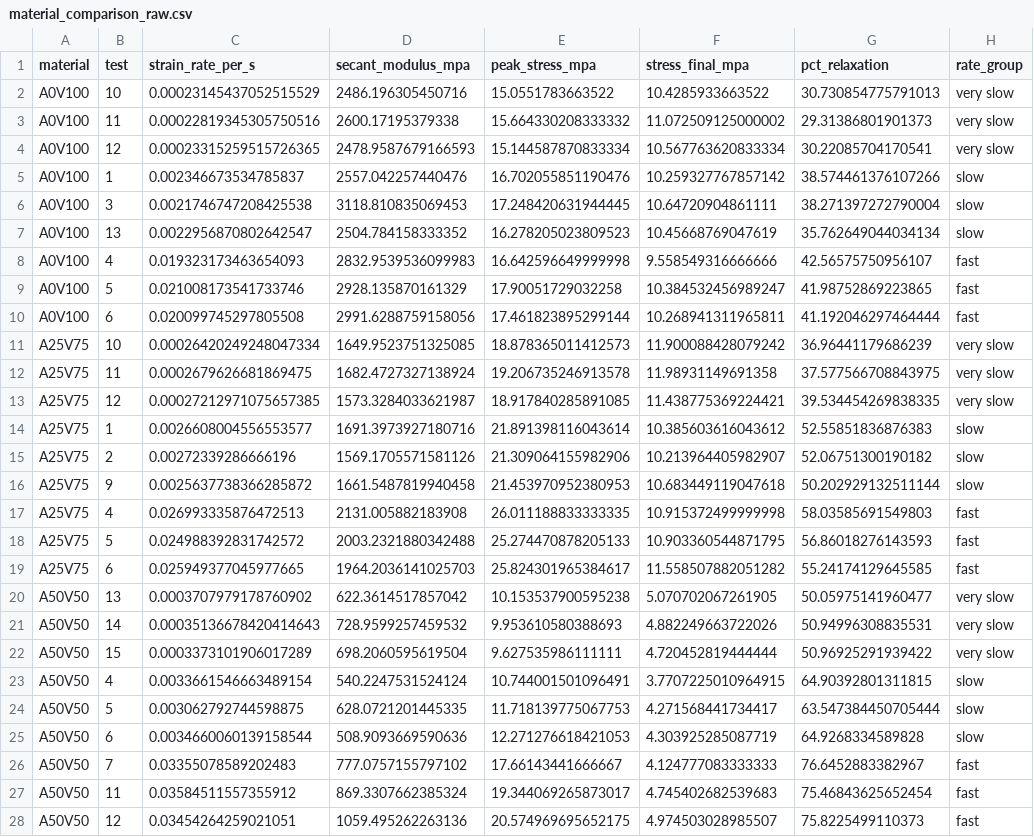
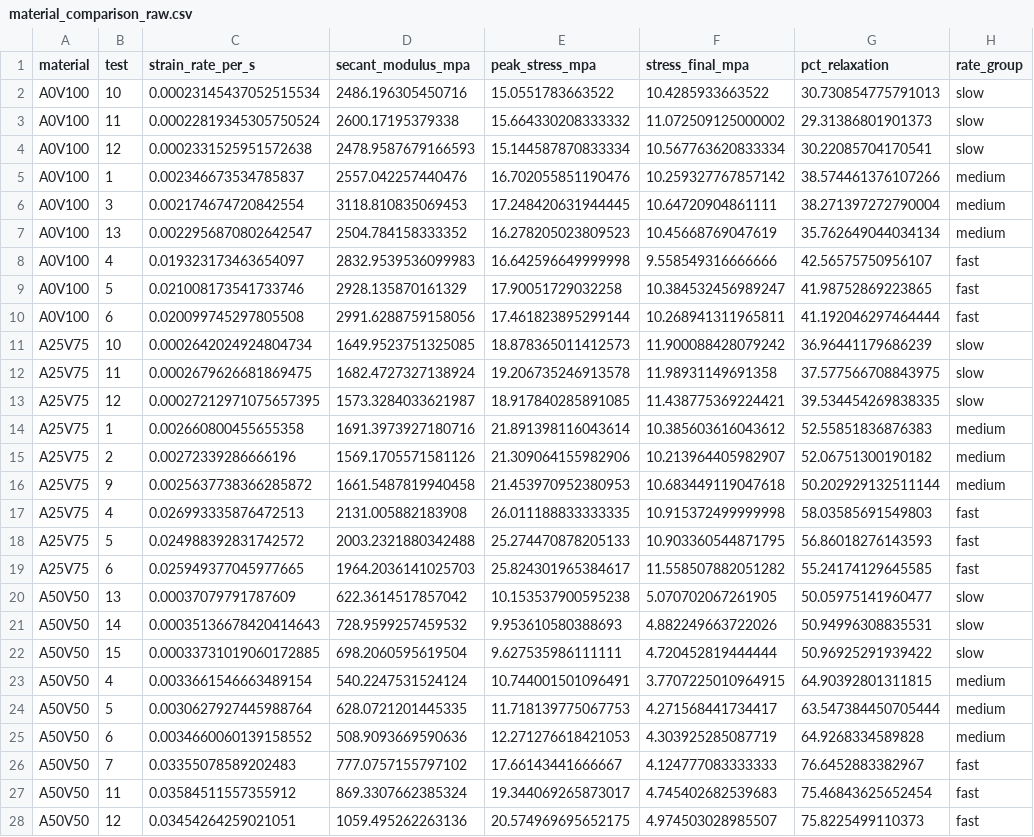
Before and after one commit to alexdummer/dogbone-experiments, a CSV file: analysis/material_comparison_raw.csv, drawn as a sheet; only a part is shown; the diff covers the shown part only.

Commit message:
Rename rate groups: very slow -> slow, slow -> medium, fast -> fast across scripts and figures

```diff
--- a/analysis/material_comparison_raw.csv
+++ b/analysis/material_comparison_raw.csv
@@ -1,17 +1,17 @@
 material,test,strain_rate_per_s,secant_modulus_mpa,peak_stress_mpa,stress_final_mpa,pct_relaxation,rate_group
-A0V100,10,0.00023145437052515529,2486.196305450716,15.0551783663522,10.4285933663522,30.730854775791013,very slow
-A0V100,11,0.00022819345305750516,2600.17195379338,15.664330208333332,11.072509125000002,29.31386801901373,very slow
-A0V100,12,0.00023315259515726365,2478.9587679166593,15.144587870833334,10.567763620833334,30.22085704170541,very slow
-A0V100,1,0.002346673534785837,2557.042257440476,16.702055851190476,10.259327767857142,38.574461376107266,slow
-A0V100,3,0.0021746747208425538,3118.810835069453,17.248420631944445,10.64720904861111,38.271397272790004,slow
-A0V100,13,0.0022956870802642547,2504.784158333352,16.278205023809523,10.45668769047619,35.762649044034134,slow
-A0V100,4,0.019323173463654093,2832.9539536099983,16.642596649999998,9.558549316666666,42.56575750956107,fast
+A0V100,10,0.00023145437052515534,2486.196305450716,15.0551783663522,10.4285933663522,30.730854775791013,slow
+A0V100,11,0.00022819345305750524,2600.17195379338,15.664330208333332,11.072509125000002,29.31386801901373,slow
+A0V100,12,0.0002331525951572638,2478.9587679166593,15.144587870833334,10.567763620833334,30.22085704170541,slow
+A0V100,1,0.002346673534785837,2557.042257440476,16.702055851190476,10.259327767857142,38.574461376107266,medium
+A0V100,3,0.002174674720842554,3118.810835069453,17.248420631944445,10.64720904861111,38.271397272790004,medium
+A0V100,13,0.0022956870802642547,2504.784158333352,16.278205023809523,10.45668769047619,35.762649044034134,medium
+A0V100,4,0.019323173463654097,2832.9539536099983,16.642596649999998,9.558549316666666,42.56575750956107,fast
 A0V100,5,0.021008173541733746,2928.135870161329,17.90051729032258,10.384532456989247,41.98752869223865,fast
 A0V100,6,0.020099745297805508,2991.6288759158056,17.461823895299144,10.268941311965811,41.192046297464444,fast
-A25V75,10,0.00026420249248047334,1649.9523751325085,18.878365011412573,11.900088428079242,36.96441179686239,very slow
-A25V75,11,0.0002679626681869475,1682.4727327138924,19.206735246913578,11.98931149691358,37.577566708843975,very slow
-A25V75,12,0.00027212971075657385,1573.3284033621987,18.917840285891085,11.438775369224421,39.534454269838335,very slow
-A25V75,1,0.0026608004556553577,1691.3973927180716,21.891398116043614,10.385603616043612,52.55851836876383,slow
-A25V75,2,0.00272339286666196,1569.1705571581126,21.309064155982906,10.213964405982907,52.06751300190182,slow
-A25V75,9,0.0025637738366285872,1661.5487819940458,21.453970952380953,10.683449119047618,50.202929132511144,slow
+A25V75,10,0.0002642024924804734,1649.9523751325085,18.878365011412573,11.900088428079242,36.96441179686239,slow
+A25V75,11,0.0002679626681869475,1682.4727327138924,19.206735246913578,11.98931149691358,37.577566708843975,slow
+A25V75,12,0.00027212971075657395,1573.3284033621987,18.917840285891085,11.438775369224421,39.534454269838335,slow
+A25V75,1,0.002660800455655358,1691.3973927180716,21.891398116043614,10.385603616043612,52.55851836876383,medium
+A25V75,2,0.00272339286666196,1569.1705571581126,21.309064155982906,10.213964405982907,52.06751300190182,medium
+A25V75,9,0.0025637738366285872,1661.5487819940458,21.453970952380953,10.683449119047618,50.202929132511144,medium
 A25V75,4,0.026993335876472513,2131.005882183908,26.011188833333335,10.915372499999998,58.03585691549803,fast
@@ -19,8 +19,8 @@ A25V75,5,0.024988392831742572,2003.2321880342488,25.274470878205133,10.903360544
 A25V75,6,0.025949377045977665,1964.2036141025703,25.824301965384617,11.558507882051282,55.24174129645585,fast
-A50V50,13,0.0003707979178760902,622.3614517857042,10.153537900595238,5.070702067261905,50.05975141960477,very slow
-A50V50,14,0.00035136678420414643,728.9599257459532,9.953610580388693,4.882249663722026,50.94996308835531,very slow
-A50V50,15,0.0003373101906017289,698.2060595619504,9.627535986111111,4.720452819444444,50.96925291939422,very slow
-A50V50,4,0.0033661546663489154,540.2247531524124,10.744001501096491,3.7707225010964915,64.90392801311815,slow
-A50V50,5,0.003062792744598875,628.0721201445335,11.718139775067753,4.271568441734417,63.547384450705444,slow
-A50V50,6,0.0034660060139158544,508.9093669590636,12.271276618421053,4.303925285087719,64.9268334589828,slow
+A50V50,13,0.00037079791787609,622.3614517857042,10.153537900595238,5.070702067261905,50.05975141960477,slow
+A50V50,14,0.00035136678420414643,728.9599257459532,9.953610580388693,4.882249663722026,50.94996308835531,slow
+A50V50,15,0.00033731019060172885,698.2060595619504,9.627535986111111,4.720452819444444,50.96925291939422,slow
+A50V50,4,0.0033661546663489154,540.2247531524124,10.744001501096491,3.7707225010964915,64.90392801311815,medium
+A50V50,5,0.0030627927445988764,628.0721201445335,11.718139775067753,4.271568441734417,63.547384450705444,medium
+A50V50,6,0.0034660060139158552,508.9093669590636,12.271276618421053,4.303925285087719,64.9268334589828,medium
 A50V50,7,0.03355078589202483,777.0757155797102,17.66143441666667,4.124777083333333,76.6452883382967,fast
```
Also changed, not shown: 24 edited cells elsewhere in this file, analysis/material_comparison_summary.csv, analysis/material_rate_sensitivity.csv, 16 other files.
